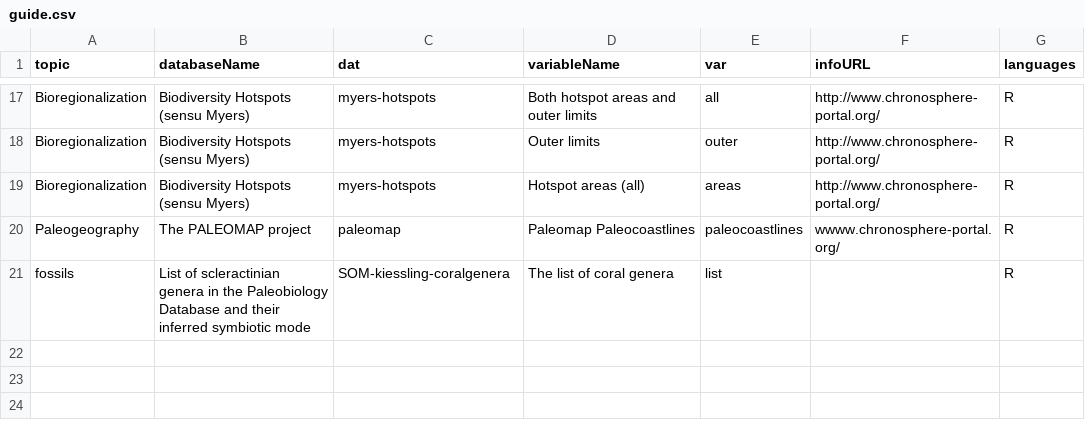
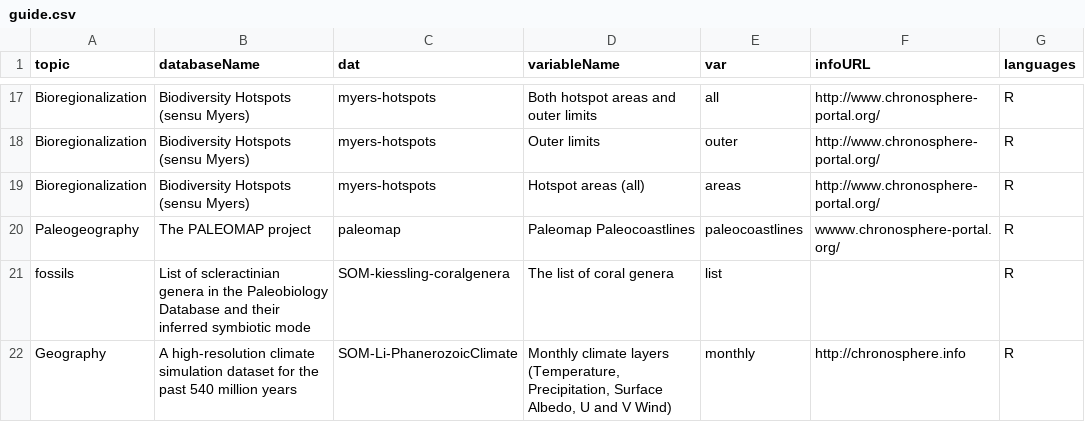
Before and after one commit to chronosphere-info/chrono_arch_2, a CSV file: users/public/guide.csv, drawn as a sheet; only a part is shown, gaps mark what is left out; the diff names each change by its address in the sheet, - before the commit and + after, or states it on an @@ line.

```diff
--- a/users/public/guide.csv
+++ b/users/public/guide.csv
+row 22: Geography | A high-resolution climate simulation dataset for the past 540 million years | SOM-Li-PhanerozoicClimate | Monthly climate layers (Temperature, Precipitation, Surface Albedo, U and V Wind) | monthly | http://chronosphere.info | R
```
Also changed, not shown: users/public/R/subguide.csv, users/public/R/submaster.csv, 4 other files.
